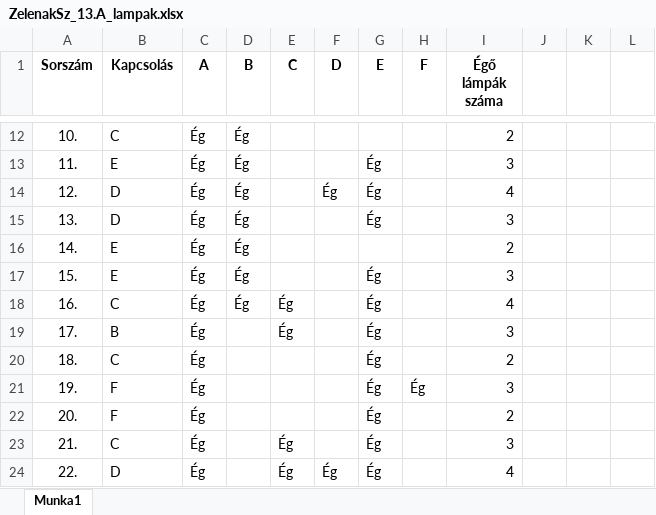
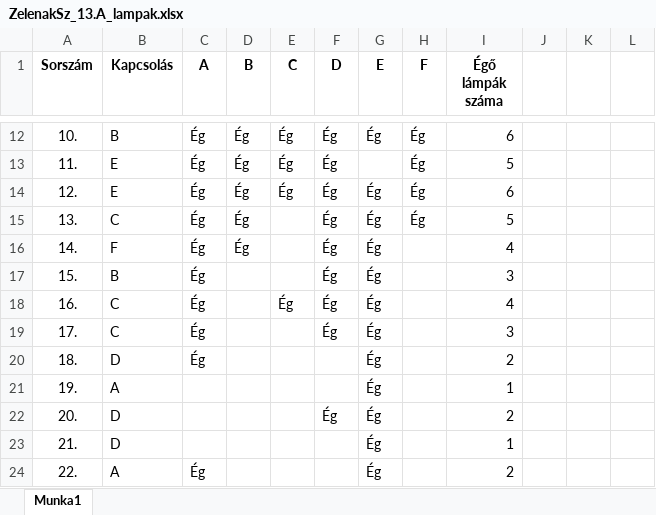
Before and after one commit to ZSzabolcs/2024-Majus-Emelt-Digkult, an Excel workbook: ZelenakSz_13.A_lampak.xlsx, sheet Munka1, drawn as a sheet; only a part is shown, gaps mark what is left out; values as stored, in another font and other column widths than the file's, no borders; conditional formats not drawn; the diff covers the shown part only; the diff names each change by its address in the sheet, - before the commit and + after, or states it on an @@ line.

```diff
--- a/ZelenakSz_13.A_lampak.xlsx (sheet Munka1)
+++ b/ZelenakSz_13.A_lampak.xlsx (sheet Munka1)
-B12 (Kapcsolás): C
+B12 (Kapcsolás): B
-E12:E14 (C): (empty)
+E12:E14 (C): Ég
-F12:F13 (D): (empty)
+F12:F13 (D): Ég
-G12 (E): (empty)
+G12 (E): Ég
-H12:H15 (F): (empty)
+H12:H15 (F): Ég
-I12 (Égő lámpák száma): 2
+I12 (Égő lámpák száma): 6
-G13 (E): Ég
+G13 (E): (empty)
-I13 (Égő lámpák száma): 3
+I13 (Égő lámpák száma): 5
-B14 (Kapcsolás): D
+B14 (Kapcsolás): E
-I14 (Égő lámpák száma): 4
+I14 (Égő lámpák száma): 6
-B15 (Kapcsolás): D
+B15 (Kapcsolás): C
-F15:F19 (D): (empty)
+F15:F19 (D): Ég
-I15 (Égő lámpák száma): 3
+I15 (Égő lámpák száma): 5
-B16 (Kapcsolás): E
+B16 (Kapcsolás): F
-G16 (E): (empty)
+G16 (E): Ég
-I16 (Égő lámpák száma): 2
+I16 (Égő lámpák száma): 4
-B17 (Kapcsolás): E
+B17 (Kapcsolás): B
-D17:D18 (B): Ég
+D17:D18 (B): (empty)
-B19 (Kapcsolás): B
+B19 (Kapcsolás): C
-E19 (C): Ég
+E19 (C): (empty)
-B20 (Kapcsolás): C
+B20 (Kapcsolás): D
-B21 (Kapcsolás): F
+B21 (Kapcsolás): A
-C21:C23 (A): Ég
+C21:C23 (A): (empty)
-H21 (F): Ég
+H21 (F): (empty)
-I21 (Égő lámpák száma): 3
+I21 (Égő lámpák száma): 1
-B22 (Kapcsolás): F
+B22 (Kapcsolás): D
-F22 (D): (empty)
+F22 (D): Ég
-B23 (Kapcsolás): C
+B23 (Kapcsolás): D
-E23:E24 (C): Ég
+E23:E24 (C): (empty)
-I23 (Égő lámpák száma): 3
+I23 (Égő lámpák száma): 1
-B24 (Kapcsolás): D
+B24 (Kapcsolás): A
-F24 (D): Ég
+F24 (D): (empty)
-I24 (Égő lámpák száma): 4
+I24 (Égő lámpák száma): 2
```
Also changed, not shown: 415 edited cells and cell formats elsewhere in this sheet.
